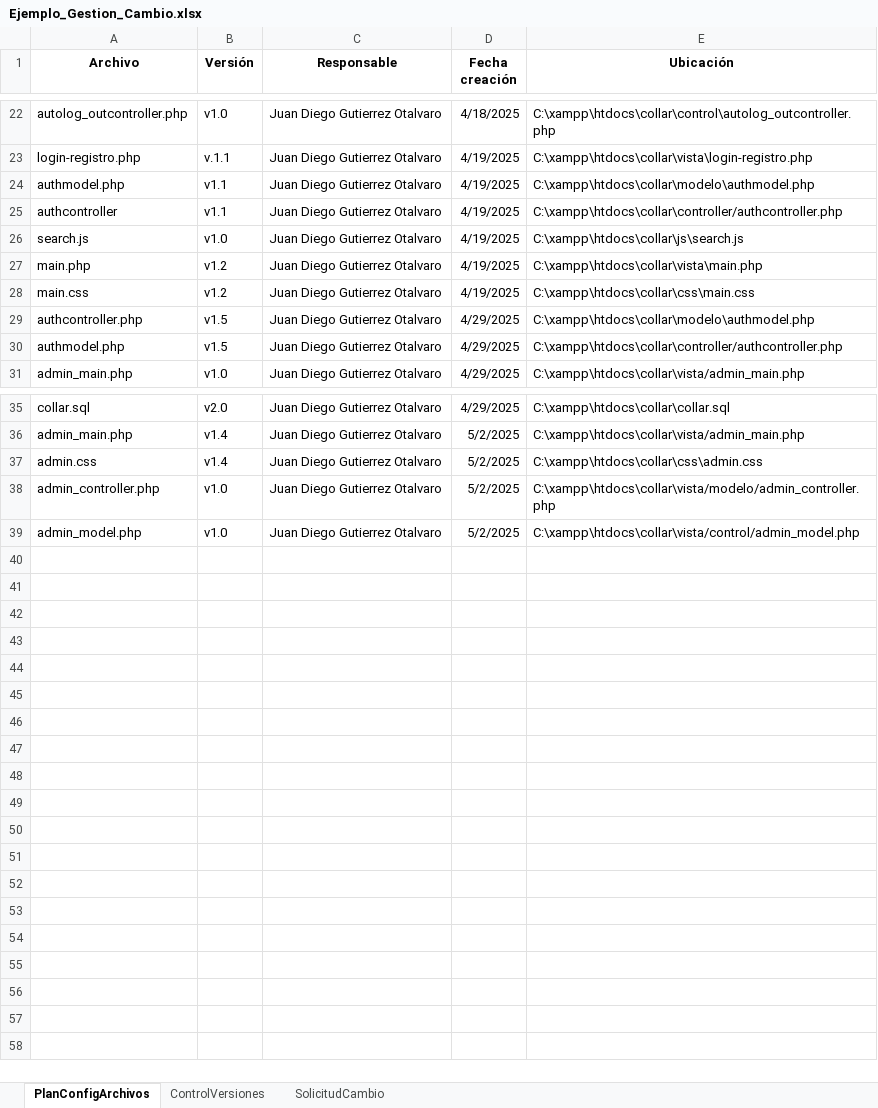
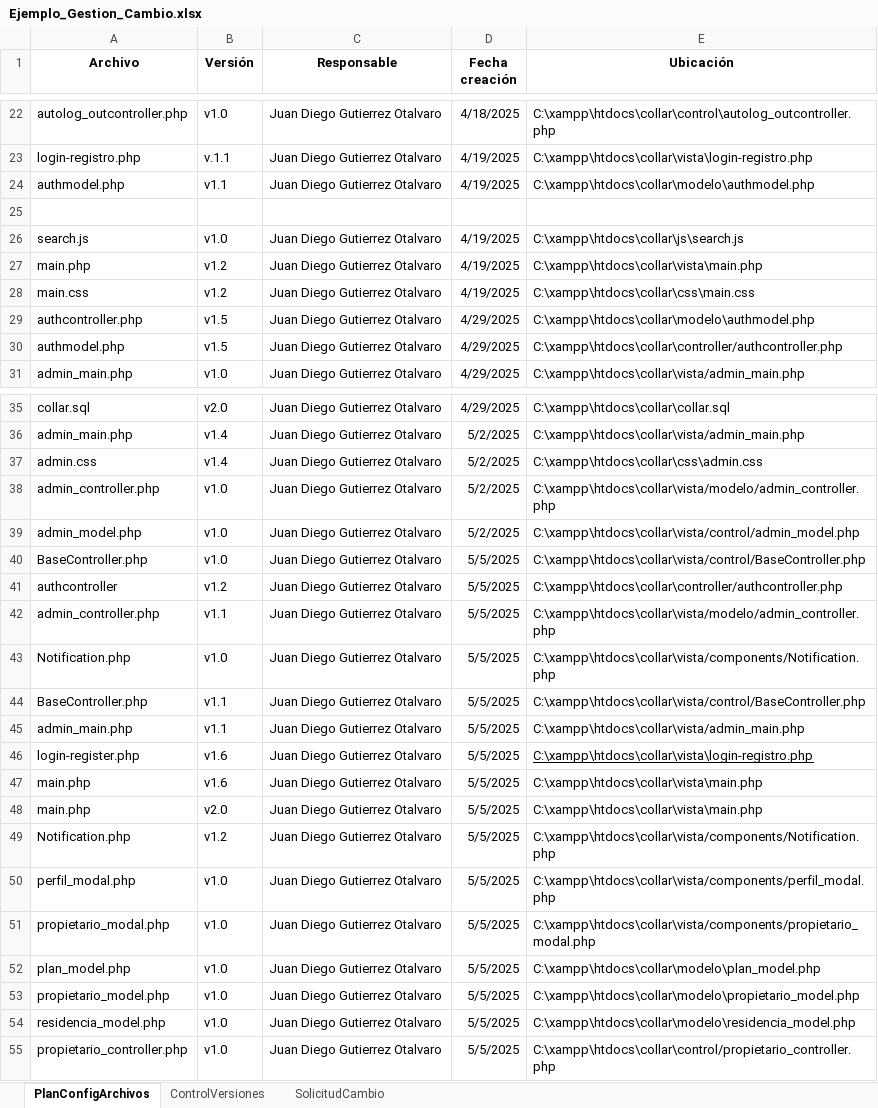
Before and after one commit to Diewof/Collar-monitoreo-electr-nico-Hachiko, an Excel workbook: docs/Ejemplo_Gestion_Cambio.xlsx, sheet PlanConfigArchivos, drawn as a sheet; only a part is shown, gaps mark what is left out; values as stored, in another font and other column widths than the file's, no borders; the diff names each change by its address in the sheet, - before the commit and + after, or states it on an @@ line.

```diff
--- a/docs/Ejemplo_Gestion_Cambio.xlsx (sheet PlanConfigArchivos)
+++ b/docs/Ejemplo_Gestion_Cambio.xlsx (sheet PlanConfigArchivos)
-row 25: authcontroller | v1.1 | Juan Diego Gutierrez Otalvaro | 4/19/2025 | C:\xampp\htdocs\collar\controller/authcontroller.php
+row 25: (empty)
+row 40: BaseController.php | v1.0 | Juan Diego Gutierrez Otalvaro | 5/5/2025 | C:\xampp\htdocs\collar\vista/control/BaseController.php
+row 41: authcontroller | v1.2 | Juan Diego Gutierrez Otalvaro | 5/5/2025 | C:\xampp\htdocs\collar\controller/authcontroller.php
+row 42: admin_controller.php | v1.1 | Juan Diego Gutierrez Otalvaro | 5/5/2025 | C:\xampp\htdocs\collar\vista/modelo/admin_controller.php
+row 43: Notification.php | v1.0 | Juan Diego Gutierrez Otalvaro | 5/5/2025 | C:\xampp\htdocs\collar\vista/components/Notification.php
+row 44: BaseController.php | v1.1 | Juan Diego Gutierrez Otalvaro | 5/5/2025 | C:\xampp\htdocs\collar\vista/control/BaseController.php
+row 45: admin_main.php | v1.1 | Juan Diego Gutierrez Otalvaro | 5/5/2025 | C:\xampp\htdocs\collar\vista/admin_main.php
+row 46: login-register.php | v1.6 | Juan Diego Gutierrez Otalvaro | 5/5/2025 | C:\xampp\htdocs\collar\vista\login-registro.php
+row 47: main.php | v1.6 | Juan Diego Gutierrez Otalvaro | 5/5/2025 | C:\xampp\htdocs\collar\vista\main.php
+row 48: main.php | v2.0 | Juan Diego Gutierrez Otalvaro | 5/5/2025 | C:\xampp\htdocs\collar\vista\main.php
+row 49: Notification.php | v1.2 | Juan Diego Gutierrez Otalvaro | 5/5/2025 | C:\xampp\htdocs\collar\vista/components/Notification.php
+row 50: perfil_modal.php | v1.0 | Juan Diego Gutierrez Otalvaro | 5/5/2025 | C:\xampp\htdocs\collar\vista/components/perfil_modal.php
+row 51: propietario_modal.php | v1.0 | Juan Diego Gutierrez Otalvaro | 5/5/2025 | C:\xampp\htdocs\collar\vista/components/propietario_modal.php
+row 52: plan_model.php | v1.0 | Juan Diego Gutierrez Otalvaro | 5/5/2025 | C:\xampp\htdocs\collar\modelo\plan_model.php
+row 53: propietario_model.php | v1.0 | Juan Diego Gutierrez Otalvaro | 5/5/2025 | C:\xampp\htdocs\collar\modelo\propietario_model.php
+row 54: residencia_model.php | v1.0 | Juan Diego Gutierrez Otalvaro | 5/5/2025 | C:\xampp\htdocs\collar\modelo\residencia_model.php
+row 55: propietario_controller.php | v1.0 | Juan Diego Gutierrez Otalvaro | 5/5/2025 | C:\xampp\htdocs\collar\control/propietario_controller.php
```
Also changed, not shown: sheet ControlVersiones, 1 other file.
